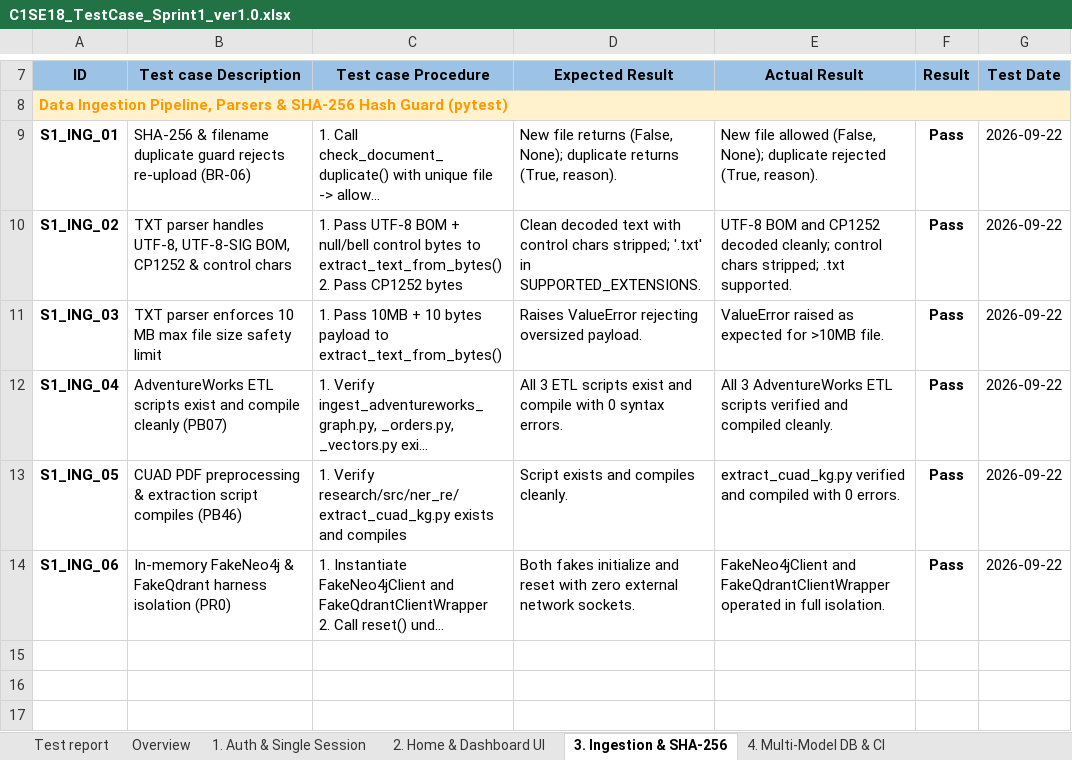
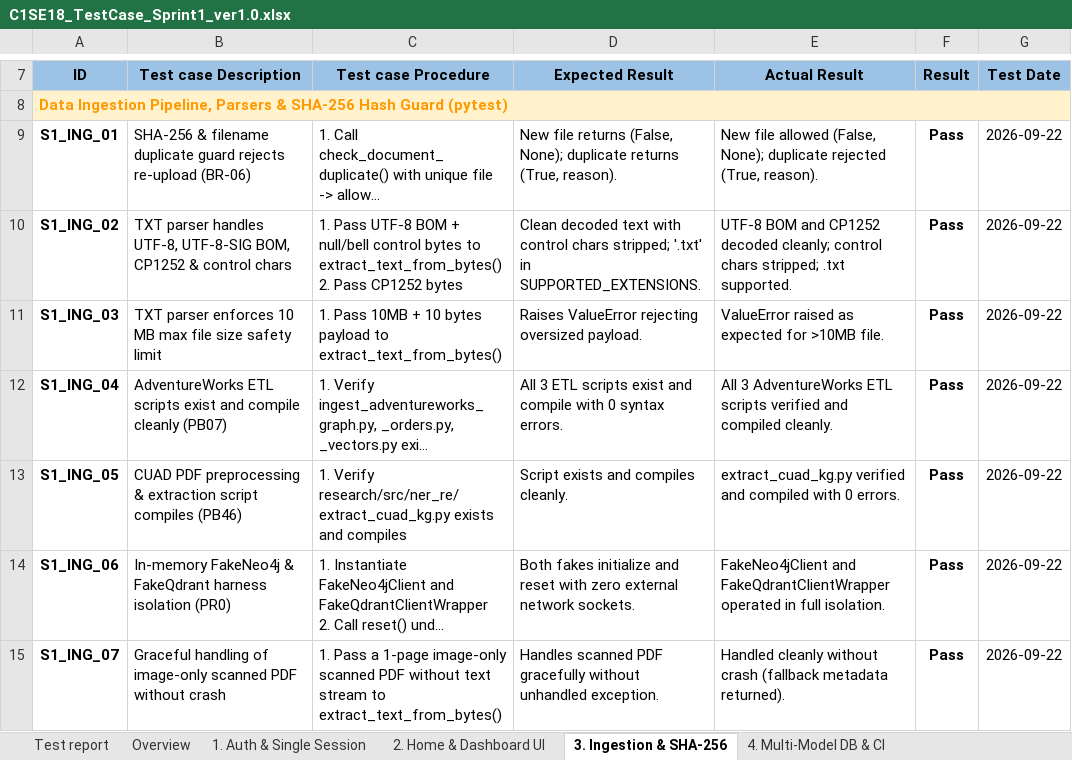
Before and after one commit to ngocanh06/graph-mind, an Excel workbook: 9. TEST CASE/C1SE18_TestCase_Sprint1_ver1.0.xlsx, sheet 3. Ingestion & SHA-256, drawn as a sheet; only a part is shown, gaps mark what is left out; long unchanged cells end in …; values as stored, in another font and other column widths than the file's, no borders; conditional formats not drawn; the diff names each change by its address in the sheet, - before the commit and + after, or states it on an @@ line.

```diff
--- a/9. TEST CASE/C1SE18_TestCase_Sprint1_ver1.0.xlsx (sheet 3. Ingestion & SHA-256)
+++ b/9. TEST CASE/C1SE18_TestCase_Sprint1_ver1.0.xlsx (sheet 3. Ingestion & SHA-256)
+row 15: S1_ING_07 | Graceful handling of image-only scanned PDF without crash | 1. Pass a 1-page image-only scanned PDF without text stream to extract_text_from_bytes() | Handles scanned PDF gracefully without unhandled exception. | Handled cleanly without crash (fallback metadata returned). | Pass | 2026-09-22
```
Also changed, not shown: sheet 4. Multi-Model DB & CI, 9. TEST CASE/C1SE18_TestCase_Sprint1_ver1.0_VI.xlsx, 9. TEST CASE/C1SE18_TestCase_Sprint3_ver1.0.xlsx, 14 other files.
